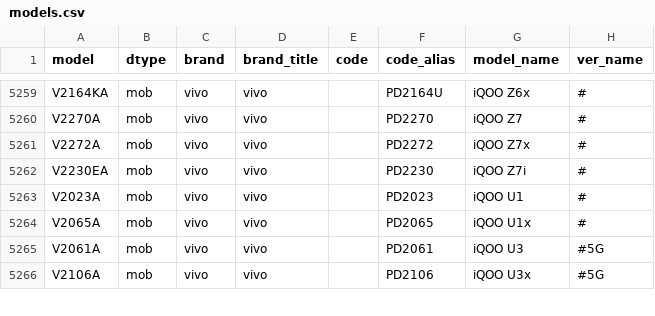
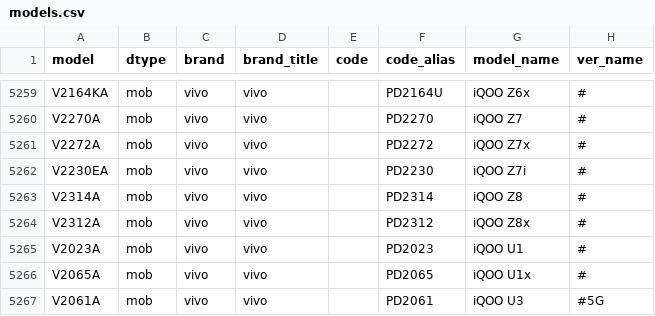
Before and after one commit to KHwang9883/MobileModels, a CSV file: scripts/models.csv, drawn as a sheet; only a part is shown, gaps mark what is left out; the shorter side is filled out with more unchanged rows; the diff names each change by its address in the sheet, - before the commit and + after, or states it on an @@ line.

Commit message:
[vivo_cn] 新增 iQOO Z8 系列

```diff
--- a/scripts/models.csv
+++ b/scripts/models.csv
+row 5263: V2314A | mob | vivo | vivo |  | PD2314 | iQOO Z8 | #
+row 5264: V2312A | mob | vivo | vivo |  | PD2312 | iQOO Z8x | #
```
Also changed, not shown: 2 other files.
